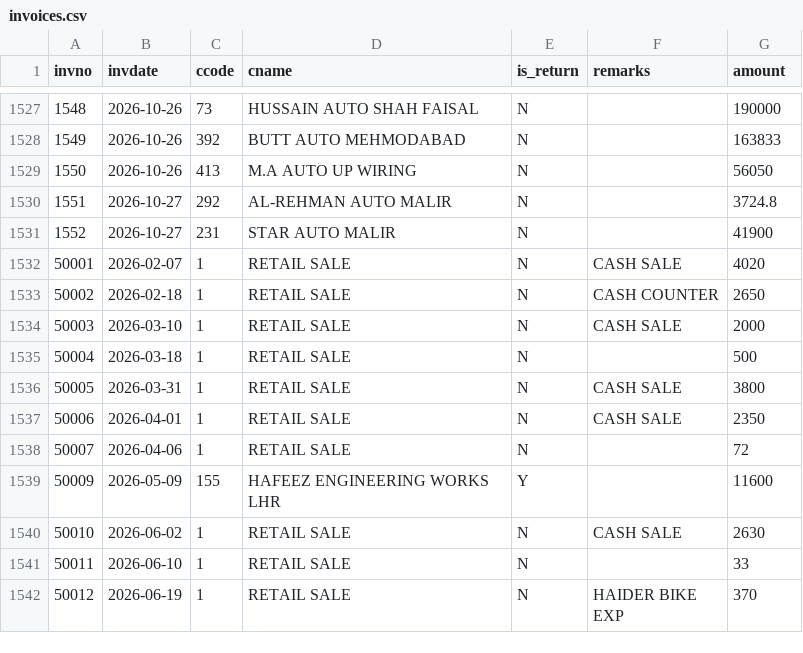
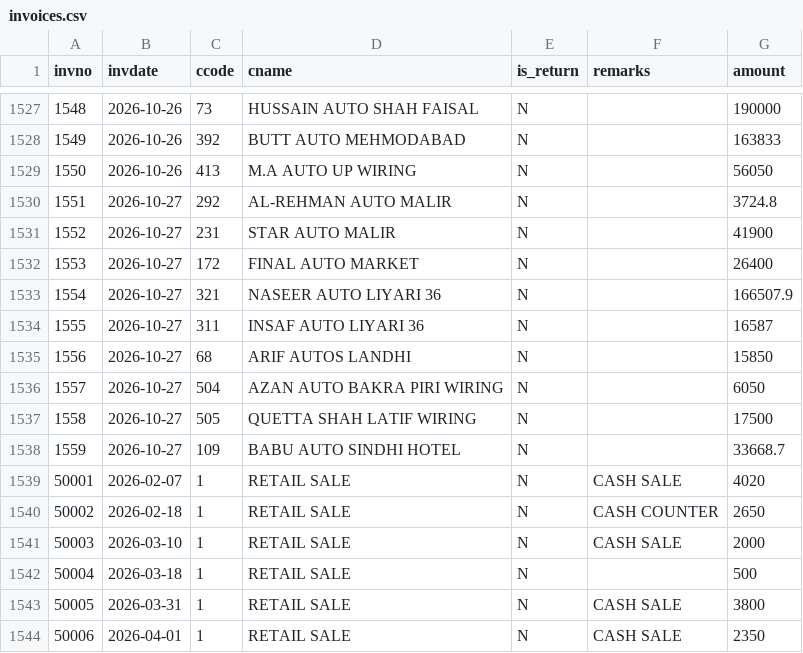
Before and after one commit to ahmedvohrra/zip1_naveed_daily_EXPORT, a CSV file: invoices.csv, drawn as a sheet; only a part is shown, gaps mark what is left out; the shorter side is filled out with more unchanged rows.

```diff
--- a/invoices.csv
+++ b/invoices.csv
@@ -1531,2 +1531,9 @@ invno,invdate,ccode,cname,is_return,remarks,amount
 1552,2026-10-27,231,STAR AUTO MALIR,N,,41900
+1553,2026-10-27,172,FINAL AUTO MARKET,N,,26400
+1554,2026-10-27,321,NASEER AUTO LIYARI 36,N,,166507.9
+1555,2026-10-27,311,INSAF AUTO LIYARI 36,N,,16587
+1556,2026-10-27,68,ARIF AUTOS LANDHI,N,,15850
+1557,2026-10-27,504,AZAN AUTO BAKRA PIRI WIRING,N,,6050
+1558,2026-10-27,505,QUETTA SHAH LATIF WIRING,N,,17500
+1559,2026-10-27,109,BABU AUTO SINDHI HOTEL,N,,33668.7
 50001,2026-02-07,1,RETAIL SALE,N,CASH SALE,4020
```
Also changed, not shown: customers.csv, invoice_lines.csv, 8 other files.
